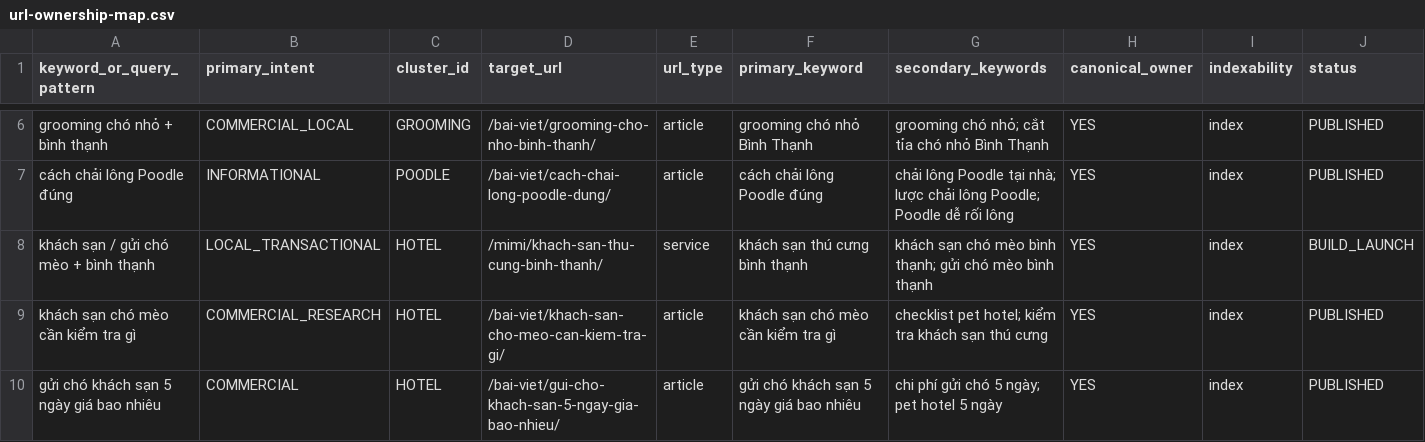
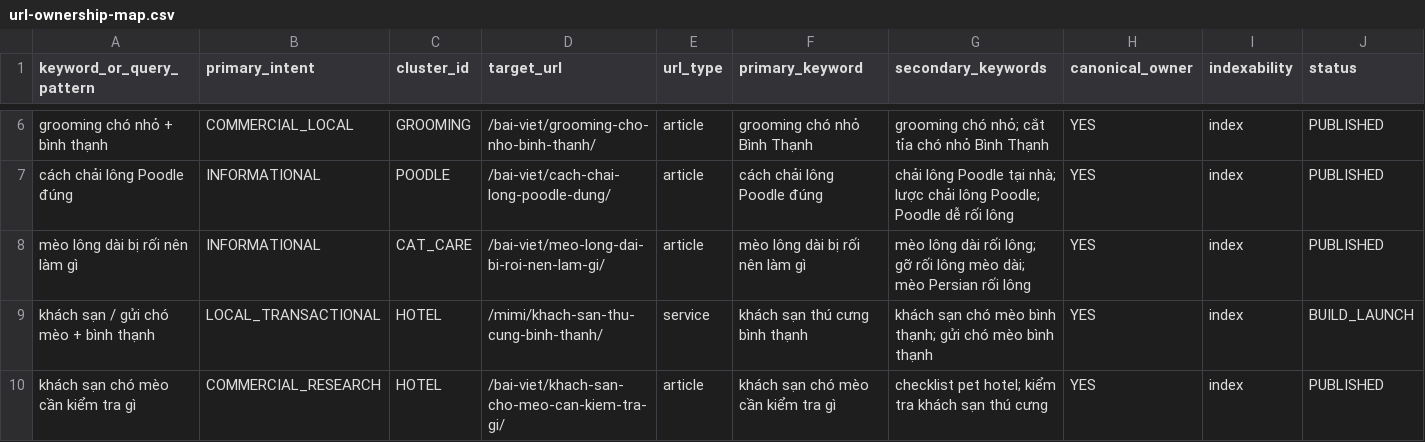
Before and after one commit to capquangfptminhlh/mimi, a CSV file: .website-os/evidence/url-ownership-map.csv, drawn as a sheet; only a part is shown, gaps mark what is left out; the shorter side is filled out with more unchanged rows; the diff names each change by its address in the sheet, - before the commit and + after, or states it on an @@ line.

Commit message:
seo: map cat matting query to canonical article

```diff
--- a/.website-os/evidence/url-ownership-map.csv
+++ b/.website-os/evidence/url-ownership-map.csv
+row 8: mèo lông dài bị rối nên làm gì | INFORMATIONAL | CAT_CARE | /bai-viet/meo-long-dai-bi-roi-nen-lam-gi/ | article | mèo lông dài bị rối nên làm gì | mèo lông dài rối lông; gỡ rối lông mèo dài; mèo Persian rối lông | YES | index | PUBLISHED
```
